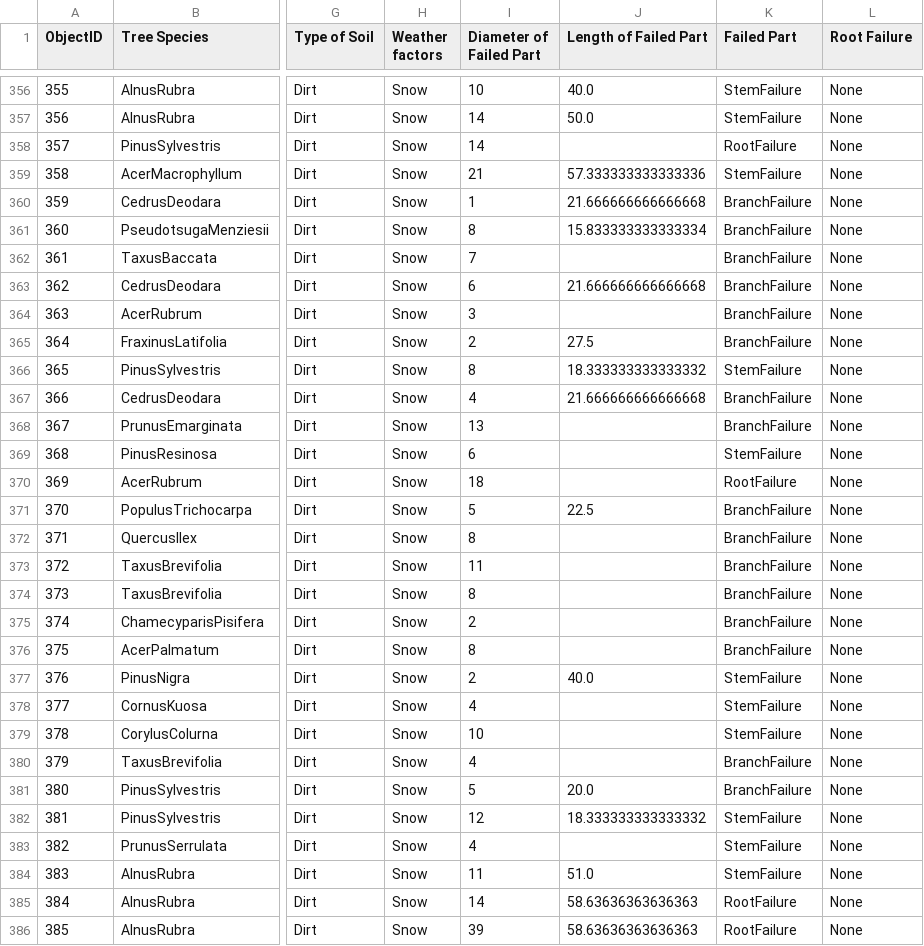
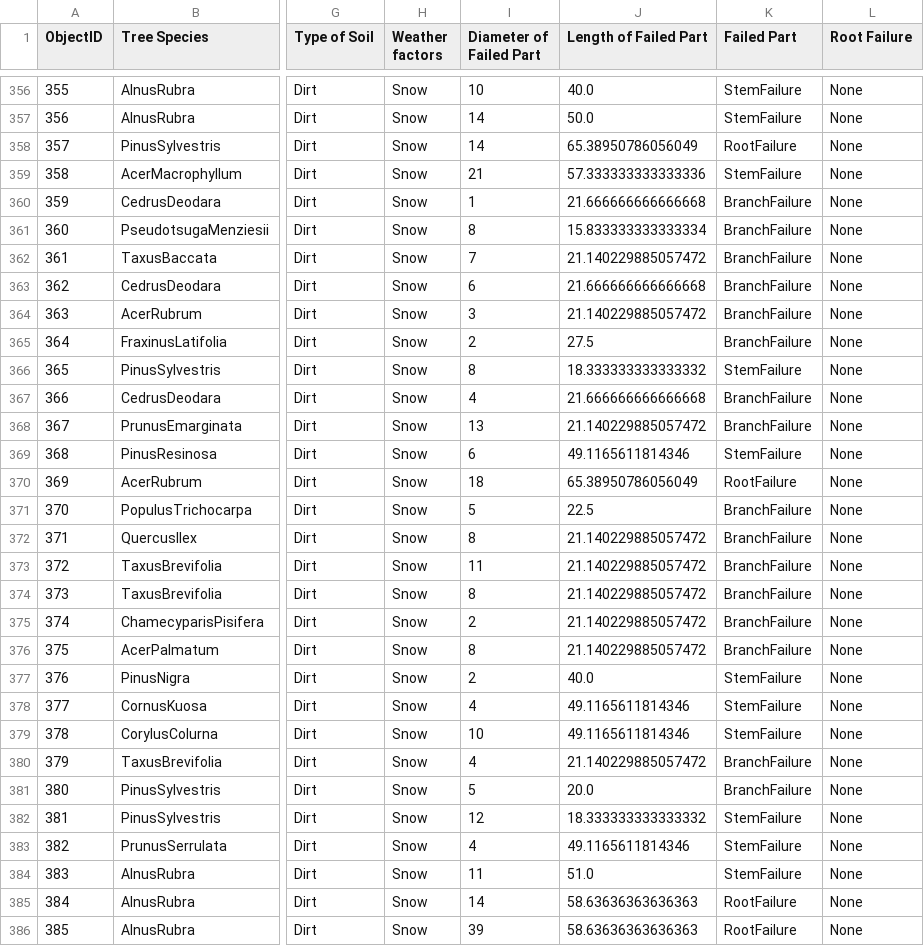
Before and after one commit to roshan-mahesh/Tree-Failure-Analysis, a CSV file: treedata.csv, drawn as a sheet; only a part is shown, gaps mark what is left out; the diff covers the shown part only; the diff names each change by its address in the sheet, - before the commit and + after, or states it on an @@ line.

```diff
--- a/treedata.csv
+++ b/treedata.csv
-J358 (Length of Failed Part): (empty)
+J358 (Length of Failed Part): 65.38950786056049
-J362 (Length of Failed Part): (empty)
+J362 (Length of Failed Part): 21.140229885057472
-J364 (Length of Failed Part): (empty)
+J364 (Length of Failed Part): 21.140229885057472
-J368 (Length of Failed Part): (empty)
+J368 (Length of Failed Part): 21.140229885057472
-J369 (Length of Failed Part): (empty)
+J369 (Length of Failed Part): 49.1165611814346
-J370 (Length of Failed Part): (empty)
+J370 (Length of Failed Part): 65.38950786056049
-J372:J376 (Length of Failed Part): (empty)
+J372:J376 (Length of Failed Part): 21.140229885057472
-J378:J379 (Length of Failed Part): (empty)
+J378:J379 (Length of Failed Part): 49.1165611814346
-J380 (Length of Failed Part): (empty)
+J380 (Length of Failed Part): 21.140229885057472
-J383 (Length of Failed Part): (empty)
+J383 (Length of Failed Part): 49.1165611814346
```
Also changed, not shown: 52 edited cells elsewhere in this file, 2 other files.
